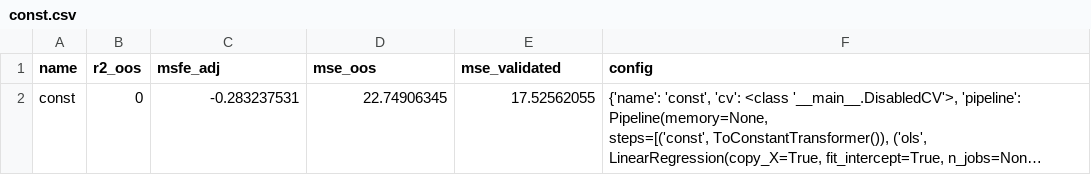
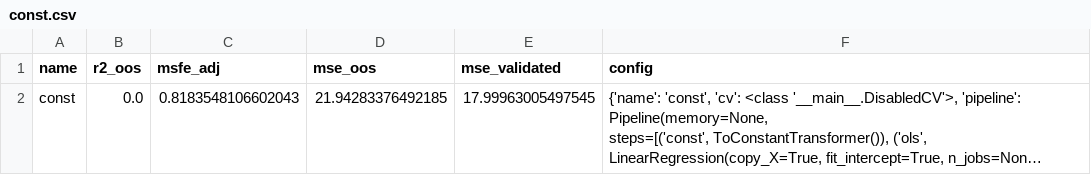
Before and after one commit to paveles/Machine_Learning_and_Equity_Index_Returns, a CSV file: out/pickle/const.csv, drawn as a sheet; long unchanged cells end in …; the diff names each change by its address in the sheet, - before the commit and + after, or states it on an @@ line.

```diff
--- a/out/pickle/const.csv
+++ b/out/pickle/const.csv
-B2 (r2_oos): 0
+B2 (r2_oos): 0.0
-C2 (msfe_adj): -0.283237531
+C2 (msfe_adj): 0.8183548106602043
-D2 (mse_oos): 22.74906345
+D2 (mse_oos): 21.94283376492185
-E2 (mse_validated): 17.52562055
+E2 (mse_validated): 17.99963005497545
```
Also changed, not shown: out/pickle/All_Models.csv, out/pickle/ols.csv, 5 other files.
